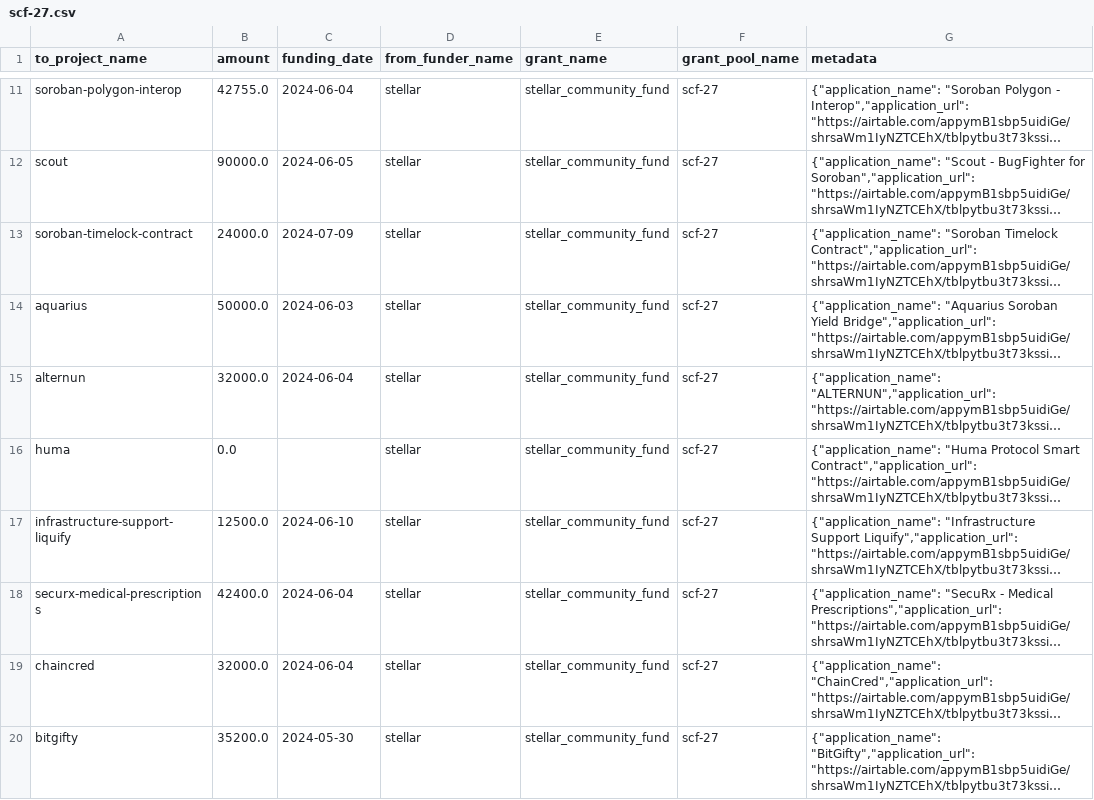
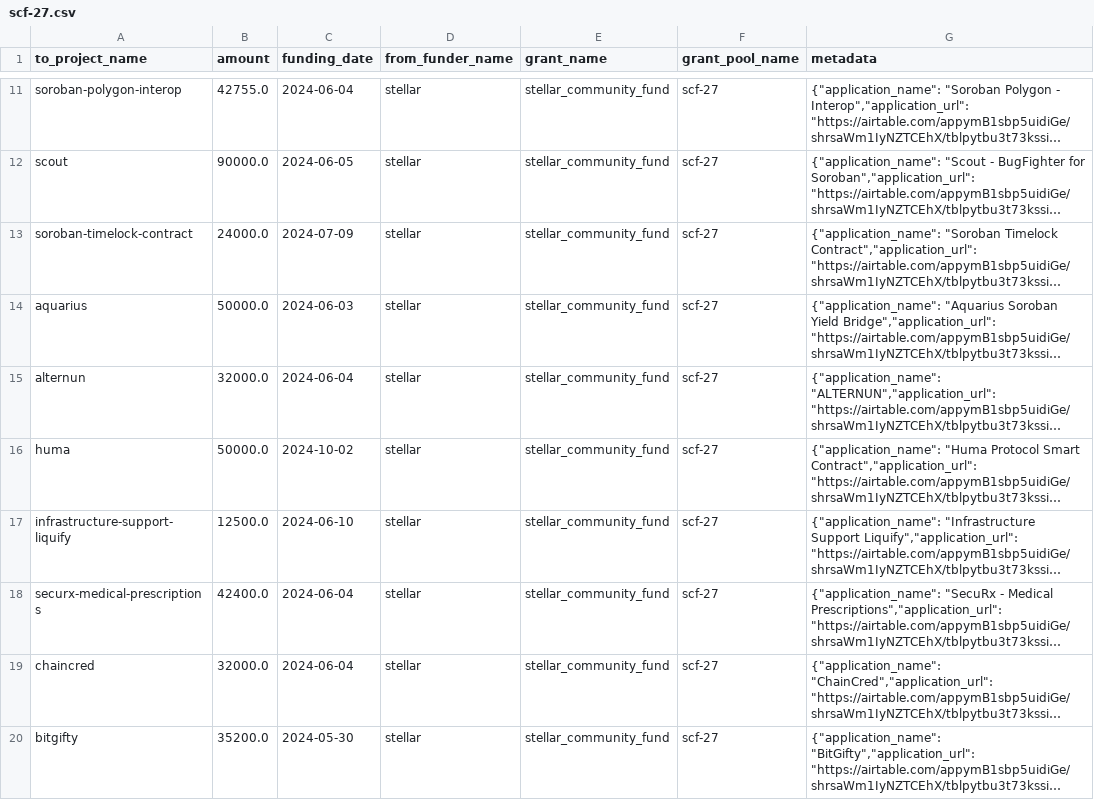
Before and after one commit to opensource-observer/oss-funding, a CSV file: data/funders/stellar/uploads/scf-27.csv, drawn as a sheet; only a part is shown, gaps mark what is left out; long unchanged cells end in …; the diff names each change by its address in the sheet, - before the commit and + after, or states it on an @@ line.

```diff
--- a/data/funders/stellar/uploads/scf-27.csv
+++ b/data/funders/stellar/uploads/scf-27.csv
-B16 (amount): 0.0
+B16 (amount): 50000.0
-C16 (funding_date): (empty)
+C16 (funding_date): 2024-10-02
```
Also changed, not shown: data/funders/octant-golemfoundation/uploads/epoch_5.csv, data/funding_data.csv, 1 other file.
